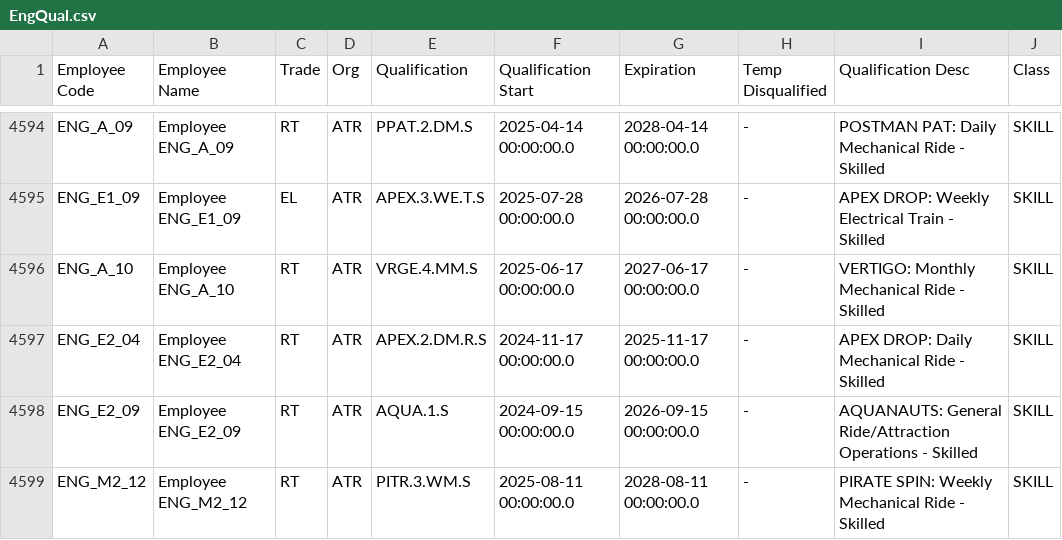
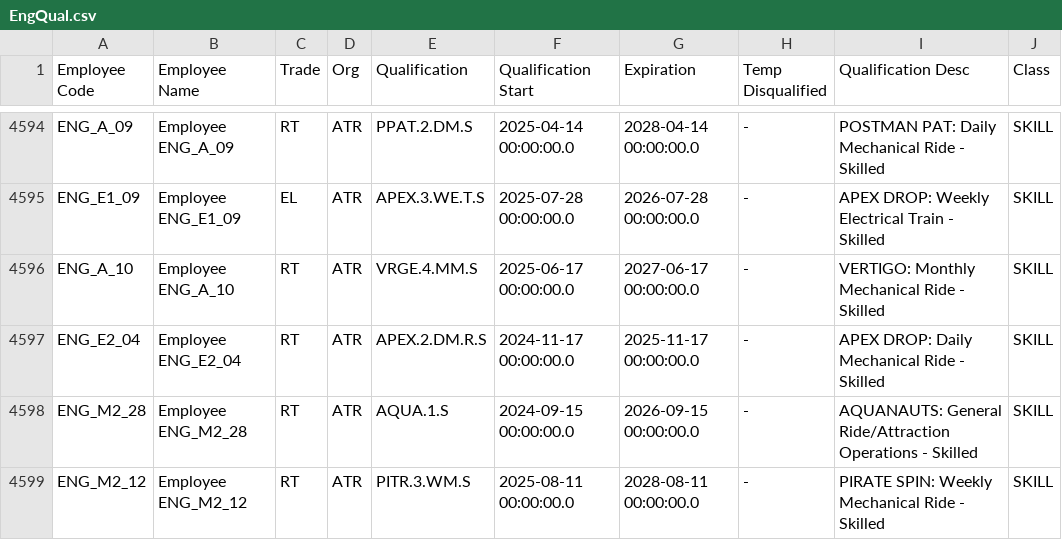
Before and after one commit to cemcallister/capacity-optimizer-example, a CSV file: data/raw/EngQual.csv, drawn as a sheet; only a part is shown, gaps mark what is left out; the diff covers the shown part only.

```diff
--- a/data/raw/EngQual.csv
+++ b/data/raw/EngQual.csv
@@ -4597,3 +4597,3 @@ ENG_A_10,Employee ENG_A_10,RT,ATR,VRGE.4.MM.S,2025-06-17 00:00:00.0,2027-06-17 0
 ENG_E2_04,Employee ENG_E2_04,RT,ATR,APEX.2.DM.R.S,2024-11-17 00:00:00.0,2025-11-17 00:00:00.0,-,APEX DROP: Daily Mechanical Ride - Skilled,SKILL
-ENG_E2_09,Employee ENG_E2_09,RT,ATR,AQUA.1.S,2024-09-15 00:00:00.0,2026-09-15 00:00:00.0,-,AQUANAUTS: General Ride/Attraction Operations - Skilled,SKILL
+ENG_M2_28,Employee ENG_M2_28,RT,ATR,AQUA.1.S,2024-09-15 00:00:00.0,2026-09-15 00:00:00.0,-,AQUANAUTS: General Ride/Attraction Operations - Skilled,SKILL
 ENG_M2_12,Employee ENG_M2_12,RT,ATR,PITR.3.WM.S,2025-08-11 00:00:00.0,2028-08-11 00:00:00.0,-,PIRATE SPIN: Weekly Mechanical Ride - Skilled,SKILL
```
Also changed, not shown: 108 edited cells elsewhere in this file.
